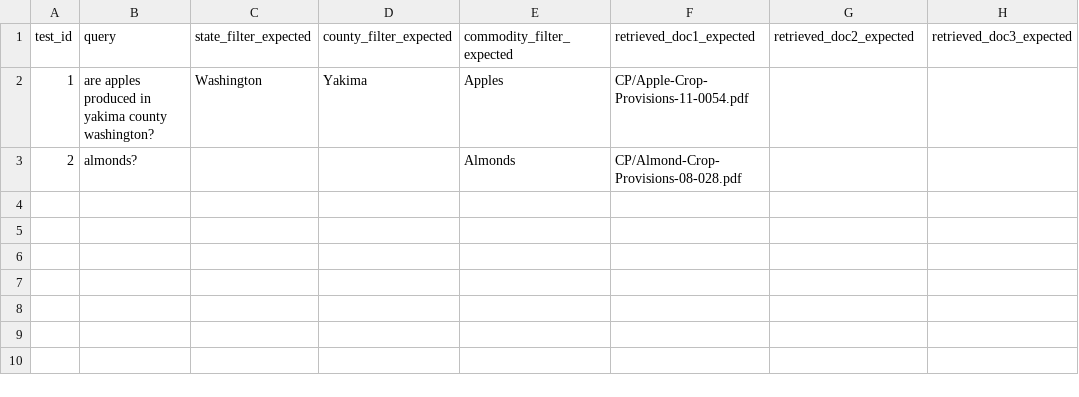
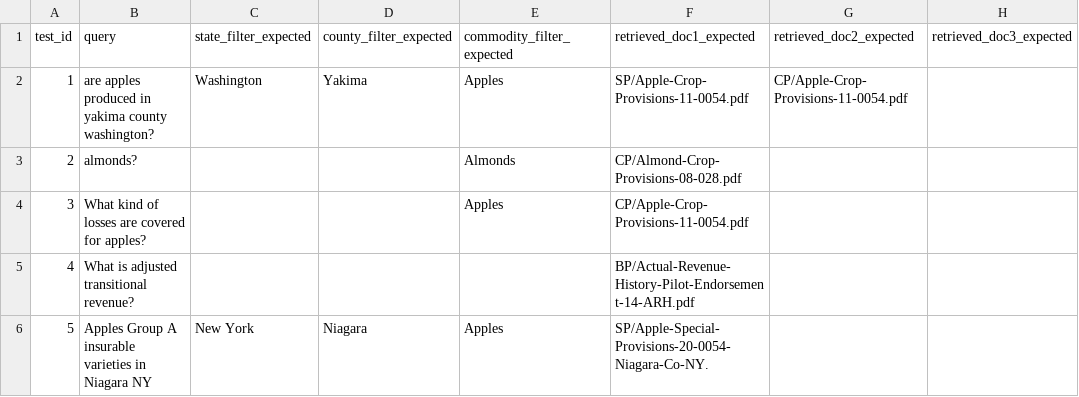
Before and after one commit to langchain-ai/chat-langchain, a CSV file: _scripts/evaluate_doc_retrieval.csv, drawn as a sheet.

```diff
--- a/_scripts/evaluate_doc_retrieval.csv
+++ b/_scripts/evaluate_doc_retrieval.csv
@@ -1,3 +1,6 @@
 test_id,query,state_filter_expected,county_filter_expected,commodity_filter_expected,retrieved_doc1_expected,retrieved_doc2_expected,retrieved_doc3_expected
-1,are apples produced in yakima county washington?,Washington,Yakima,Apples,CP/Apple-Crop-Provisions-11-0054.pdf,,
+1,are apples produced in yakima county washington?,Washington,Yakima,Apples,SP/Apple-Crop-Provisions-11-0054.pdf,CP/Apple-Crop-Provisions-11-0054.pdf,
 2,almonds?,,,Almonds,CP/Almond-Crop-Provisions-08-028.pdf,,
+3,What kind of losses are covered for apples?,,,Apples,CP/Apple-Crop-Provisions-11-0054.pdf,,
+4,What is adjusted transitional revenue?,,,,BP/Actual-Revenue-History-Pilot-Endorsement-14-ARH.pdf,,
+5,Apples Group A insurable varieties in Niagara NY,New York,Niagara,Apples,SP/Apple-Special-Provisions-20-0054-Niagara-Co-NY.,,
```
Also changed, not shown: 12 other files.
